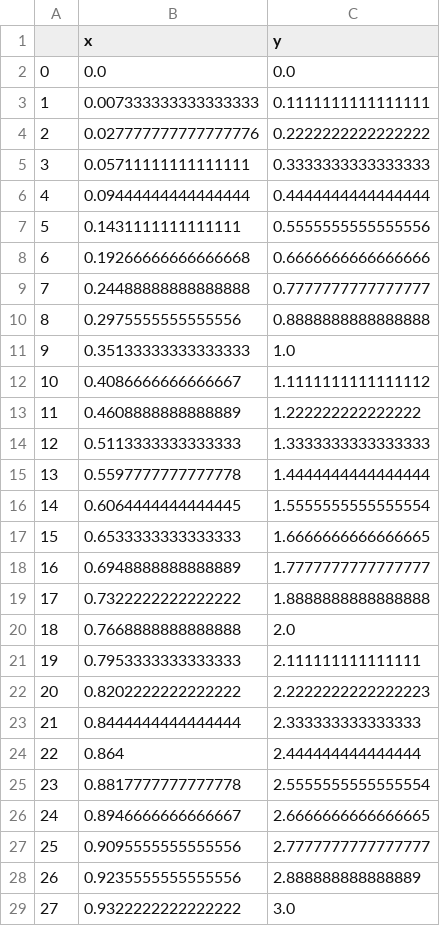
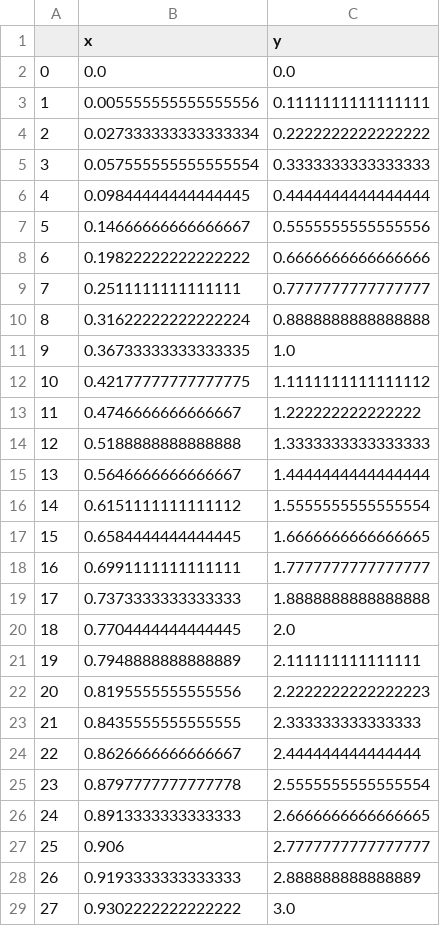
Before and after one commit to XavierTolza/RssiCRLB-plots, a CSV file: exported_data/5 mean_cramer_cep.csv, drawn as a sheet; only a part is shown; the diff covers the shown part only.

```diff
--- a/exported_data/5 mean_cramer_cep.csv
+++ b/exported_data/5 mean_cramer_cep.csv
@@ -2,28 +2,28 @@
 0,0.0,0.0
-1,0.007333333333333333,0.1111111111111111
-2,0.027777777777777776,0.2222222222222222
-3,0.05711111111111111,0.3333333333333333
-4,0.09444444444444444,0.4444444444444444
-5,0.1431111111111111,0.5555555555555556
-6,0.19266666666666668,0.6666666666666666
-7,0.24488888888888888,0.7777777777777777
-8,0.2975555555555556,0.8888888888888888
-9,0.35133333333333333,1.0
-10,0.4086666666666667,1.1111111111111112
-11,0.4608888888888889,1.222222222222222
-12,0.5113333333333333,1.3333333333333333
-13,0.5597777777777778,1.4444444444444444
-14,0.6064444444444445,1.5555555555555554
-15,0.6533333333333333,1.6666666666666665
-16,0.6948888888888889,1.7777777777777777
-17,0.7322222222222222,1.8888888888888888
-18,0.7668888888888888,2.0
-19,0.7953333333333333,2.111111111111111
-20,0.8202222222222222,2.2222222222222223
-21,0.8444444444444444,2.333333333333333
-22,0.864,2.444444444444444
-23,0.8817777777777778,2.5555555555555554
-24,0.8946666666666667,2.6666666666666665
-25,0.9095555555555556,2.7777777777777777
-26,0.9235555555555556,2.888888888888889
-27,0.9322222222222222,3.0
+1,0.005555555555555556,0.1111111111111111
+2,0.027333333333333334,0.2222222222222222
+3,0.057555555555555554,0.3333333333333333
+4,0.09844444444444445,0.4444444444444444
+5,0.14666666666666667,0.5555555555555556
+6,0.19822222222222222,0.6666666666666666
+7,0.2511111111111111,0.7777777777777777
+8,0.31622222222222224,0.8888888888888888
+9,0.36733333333333335,1.0
+10,0.42177777777777775,1.1111111111111112
+11,0.4746666666666667,1.222222222222222
+12,0.5188888888888888,1.3333333333333333
+13,0.5646666666666667,1.4444444444444444
+14,0.6151111111111112,1.5555555555555554
+15,0.6584444444444445,1.6666666666666665
+16,0.6991111111111111,1.7777777777777777
+17,0.7373333333333333,1.8888888888888888
+18,0.7704444444444445,2.0
+19,0.7948888888888889,2.111111111111111
+20,0.8195555555555556,2.2222222222222223
+21,0.8435555555555555,2.333333333333333
+22,0.8626666666666667,2.444444444444444
+23,0.8797777777777778,2.5555555555555554
+24,0.8913333333333333,2.6666666666666665
+25,0.906,2.7777777777777777
+26,0.9193333333333333,2.888888888888889
+27,0.9302222222222222,3.0
```
Also changed, not shown: 50 edited cells elsewhere in this file, exported_data/3 mean_cramer_cep.csv, exported_data/4 mean_cramer_cep.csv, 14 other files.
